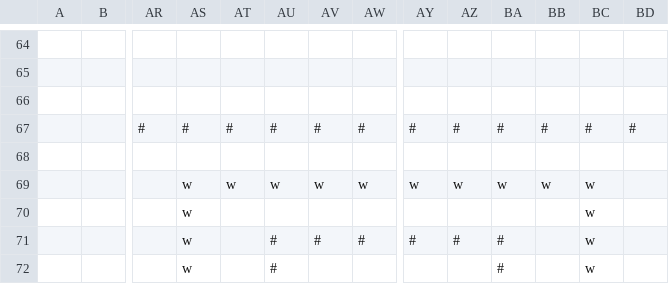
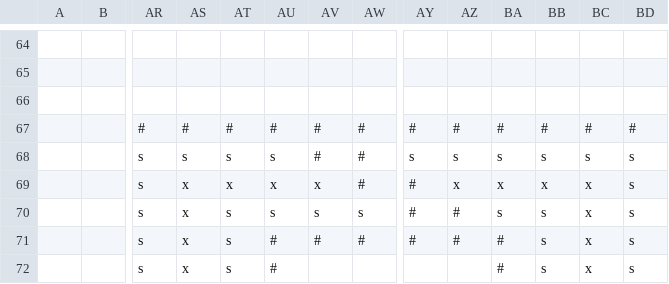
Before and after one commit to CurrieParinas/Pathfinder-Module, a CSV file: RH-FLOOR-2.csv, drawn as a sheet; only a part is shown, gaps mark what is left out; the diff covers the shown part only; the diff names each change by its address in the sheet, - before the commit and + after, or states it on an @@ line.

```diff
--- a/RH-FLOOR-2.csv
+++ b/RH-FLOOR-2.csv
-AR68:AR72: (empty)
+AR68:AR72: s
-AS68: (empty)
+AS68: s
-AT68: (empty)
+AT68: s
-AU68: (empty)
+AU68: s
-AV68: (empty)
+AV68: #
-AW68: (empty)
+AW68: #
-AY68: (empty)
+AY68: s
-AZ68: (empty)
+AZ68: s
-BA68: (empty)
+BA68: s
-BB68: (empty)
+BB68: s
-BC68: (empty)
+BC68: s
-BD68:BD72: (empty)
+BD68:BD72: s
-AS69:AS72: w
+AS69:AS72: x
-AT69: w
+AT69: x
-AU69: w
+AU69: x
-AV69: w
+AV69: x
-AW69: w
+AW69: #
-AY69: w
+AY69: #
-AZ69: w
+AZ69: x
-BA69: w
+BA69: x
-BB69: w
+BB69: x
-BC69:BC72: w
+BC69:BC72: x
-AT70:AT72: (empty)
+AT70:AT72: s
-AU70: (empty)
+AU70: s
-AV70: (empty)
+AV70: s
-AW70: (empty)
+AW70: s
-AY70: (empty)
+AY70: #
-AZ70: (empty)
+AZ70: #
-BA70: (empty)
+BA70: s
-BB70:BB72: (empty)
+BB70:BB72: s
```
Also changed, not shown: 78 edited cells elsewhere in this file, RH-FLOOR-1.csv, RH-FLOOR-3.csv, 1 other file.
